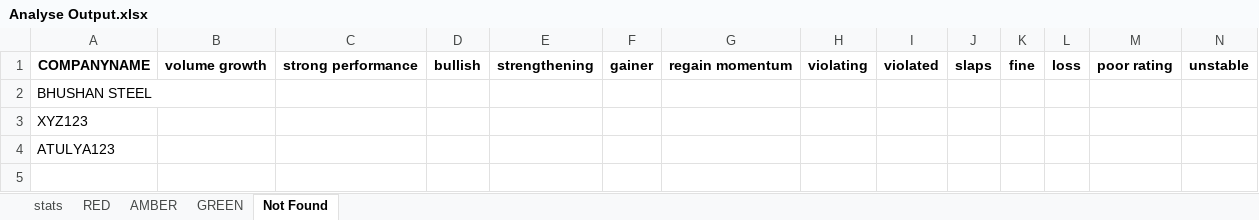
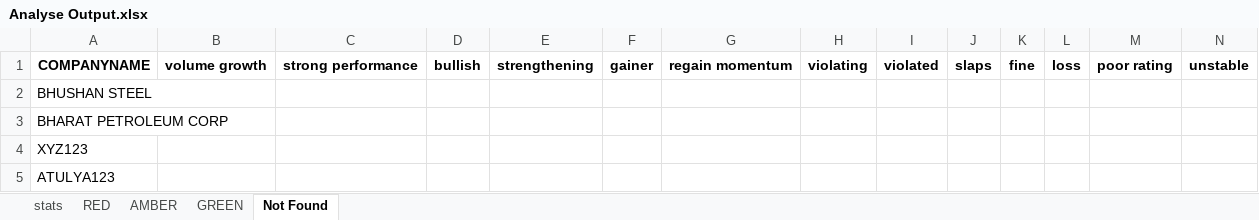
Before and after one commit to atulyakumar97/news-sentiment-analysis, an Excel workbook: Analyse Output.xlsx, sheet Not Found, drawn as a sheet; only a part is shown; values as stored, in another font and other column widths than the file's, no borders; rows hold the shown columns only; the diff names each change by its address in the sheet, - before the commit and + after, or states it on an @@ line.

```diff
--- a/Analyse Output.xlsx (sheet Not Found)
+++ b/Analyse Output.xlsx (sheet Not Found)
+row 3: BHARAT PETROLEUM CORP
```
Also changed, not shown: sheet stats, sheet RED, sheet AMBER, sheet GREEN, input.xlsx, 40 other files.
